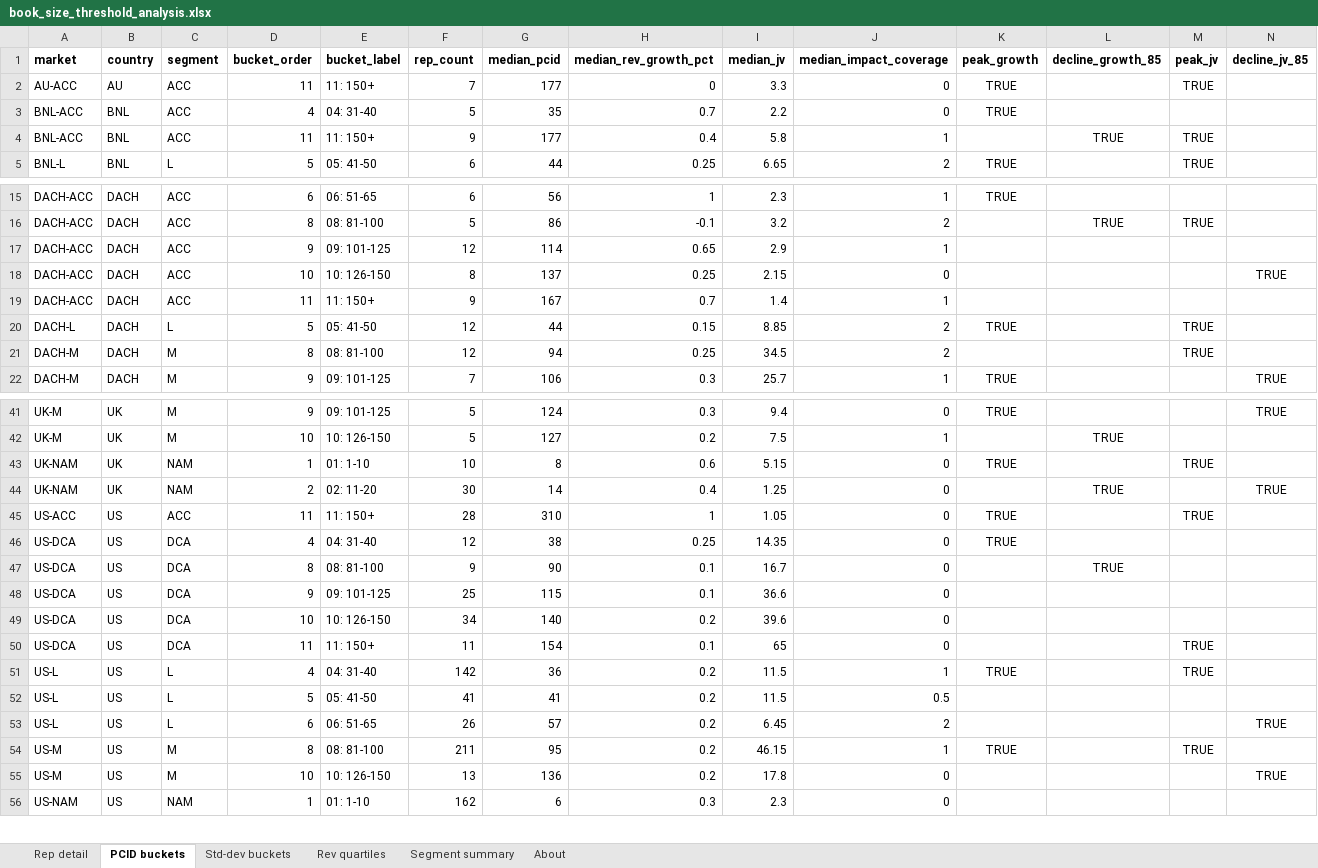
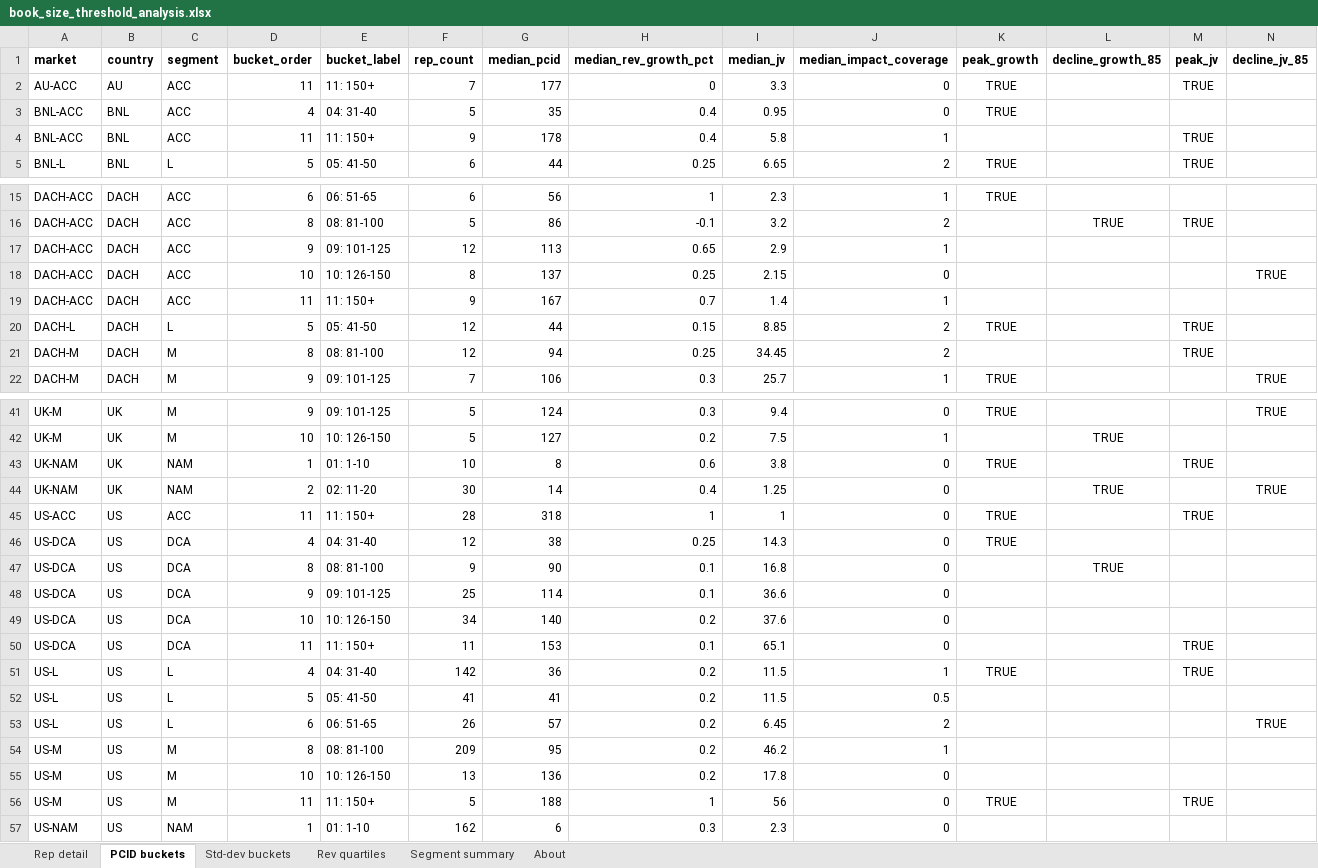
Before and after one commit to Kmahoneyxo/hq-headcount-dashboard, an Excel workbook: docs/data/book_size_threshold_analysis.xlsx, sheet PCID buckets, drawn as a sheet; only a part is shown, gaps mark what is left out; values as stored, in another font and other column widths than the file's, no borders; rows hold the shown columns only; the diff covers the shown part only; the diff names each change by its address in the sheet, - before the commit and + after, or states it on an @@ line.

```diff
--- a/docs/data/book_size_threshold_analysis.xlsx (sheet PCID buckets)
+++ b/docs/data/book_size_threshold_analysis.xlsx (sheet PCID buckets)
-H3 (median_rev_growth_pct): 0.7
+H3 (median_rev_growth_pct): 0.4
-I3 (median_jv): 2.2
+I3 (median_jv): 0.95
-G4 (median_pcid): 177
+G4 (median_pcid): 178
-L4 (decline_growth_85): TRUE
+L4 (decline_growth_85): (empty)
-G17 (median_pcid): 114
+G17 (median_pcid): 113
-I21 (median_jv): 34.5
+I21 (median_jv): 34.45
-I43 (median_jv): 5.15
+I43 (median_jv): 3.8
-G45 (median_pcid): 310
+G45 (median_pcid): 318
-I45 (median_jv): 1.05
+I45 (median_jv): 1
-I46 (median_jv): 14.35
+I46 (median_jv): 14.3
-I47 (median_jv): 16.7
+I47 (median_jv): 16.8
-G48 (median_pcid): 115
+G48 (median_pcid): 114
-I49 (median_jv): 39.6
+I49 (median_jv): 37.6
-G50 (median_pcid): 154
+G50 (median_pcid): 153
-I50 (median_jv): 65
+I50 (median_jv): 65.1
-F54 (rep_count): 211
+F54 (rep_count): 209
-I54 (median_jv): 46.15
+I54 (median_jv): 46.2
-K54 (peak_growth): TRUE
+K54 (peak_growth): (empty)
-M54 (peak_jv): TRUE
+M54 (peak_jv): (empty)
-N55 (decline_jv_85): TRUE
+N55 (decline_jv_85): (empty)
+row 56: US-M | US | M | 11 | 11: 150+ | 5 | 188 | 1 | 56 | 0 | TRUE |  | TRUE
```
Also changed, not shown: 4 edited cells elsewhere in this sheet, sheet Rep detail, sheet Rev quartiles, sheet Segment summary, sheet Std-dev buckets, sheet About, 5 other files.
